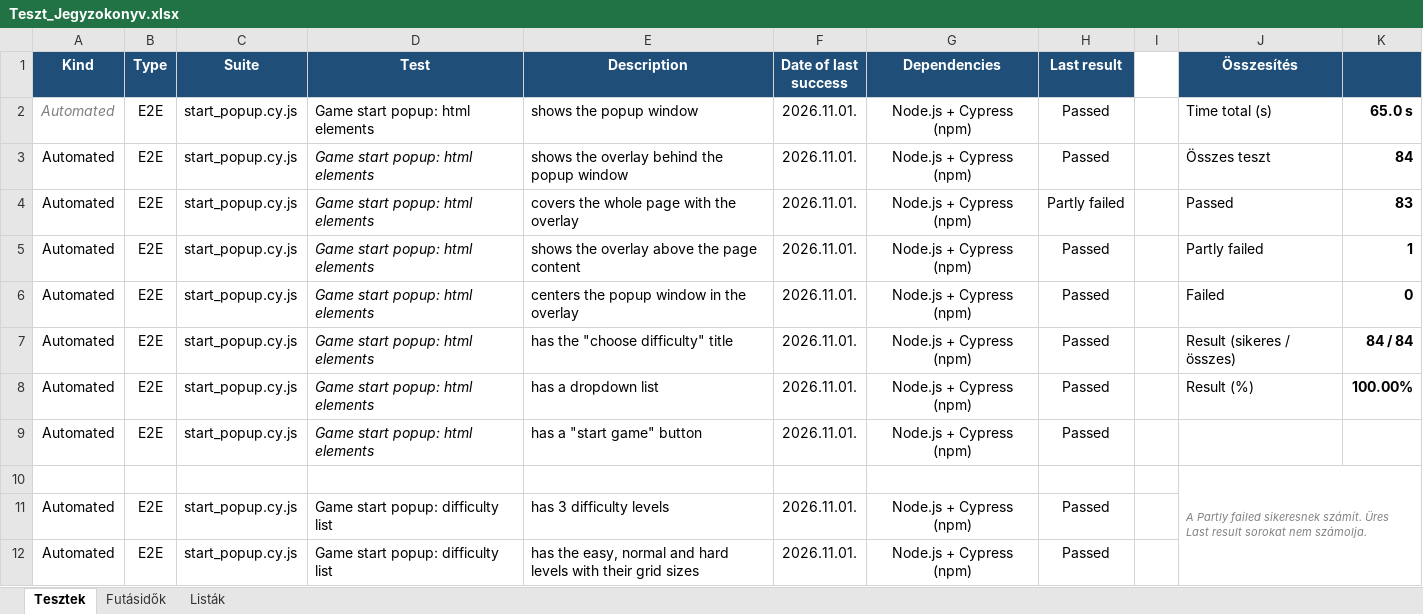
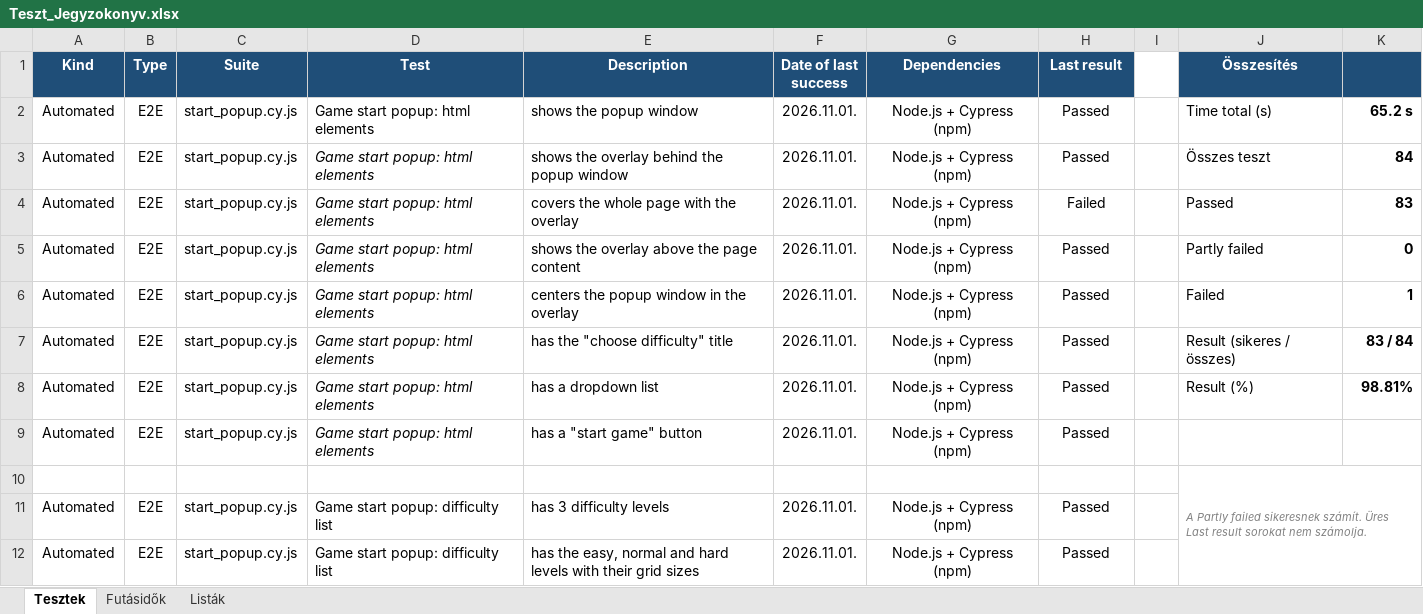
Before and after one commit to Andris07/idle_game_school_project, an Excel workbook: Documentations/Teszt_Jegyzokonyv.xlsx, sheet Tesztek, drawn as a sheet; only a part is shown; values as stored, in another font and other column widths than the file's, no borders; conditional formats not drawn; the diff names each change by its address in the sheet, - before the commit and + after, or states it on an @@ line.

```diff
--- a/Documentations/Teszt_Jegyzokonyv.xlsx (sheet Tesztek)
+++ b/Documentations/Teszt_Jegyzokonyv.xlsx (sheet Tesztek)
@@ A2 italic: on → off, text colour: #7F7F7F → black @@
-K2: 65.0 s
+K2: 65.2 s
-H4 (Last result): Partly failed
+H4 (Last result): Failed
-K5: 1
+K5: 0
-K6: 0
+K6: 1
-K7: 84 / 84
+K7: 83 / 84
-K8: 100.00%
+K8: 98.81%
```
Also changed, not shown: sheet Futásidők.
